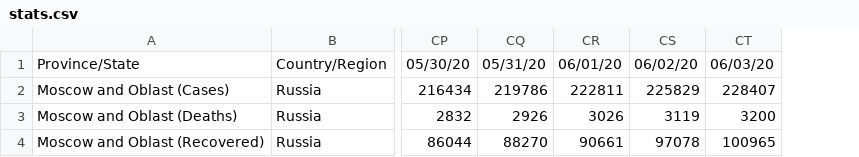
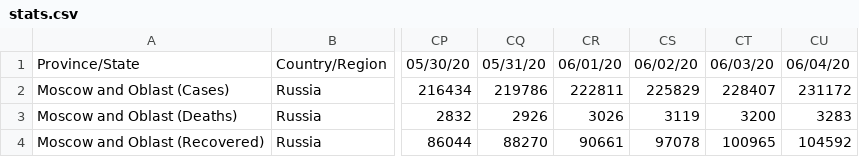
Before and after one commit to EVERYDAYHERO2000/corona-moscow, a CSV file: data/stats.csv, drawn as a sheet; only a part is shown, gaps mark what is left out; the diff names each change by its address in the sheet, - before the commit and + after, or states it on an @@ line.

```diff
--- a/data/stats.csv
+++ b/data/stats.csv
+column CU, rows 1-4: 06/04/20 | 231172 | 3283 | 104592
```
Also changed, not shown: 2 other files.
